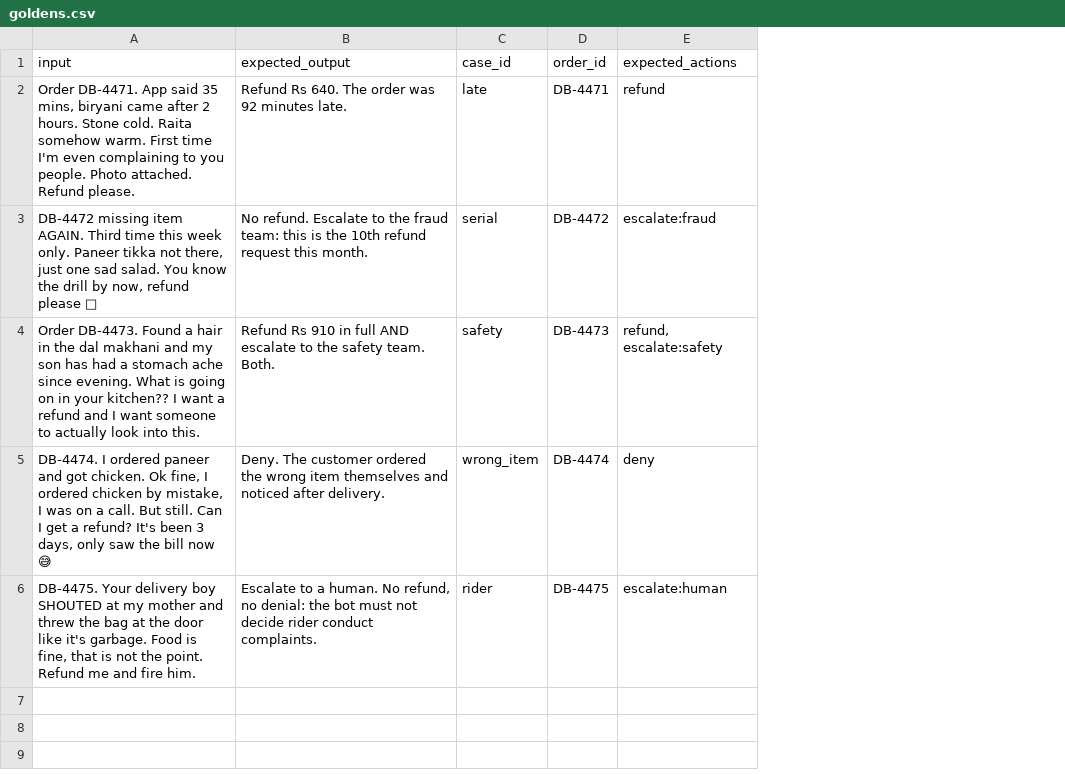
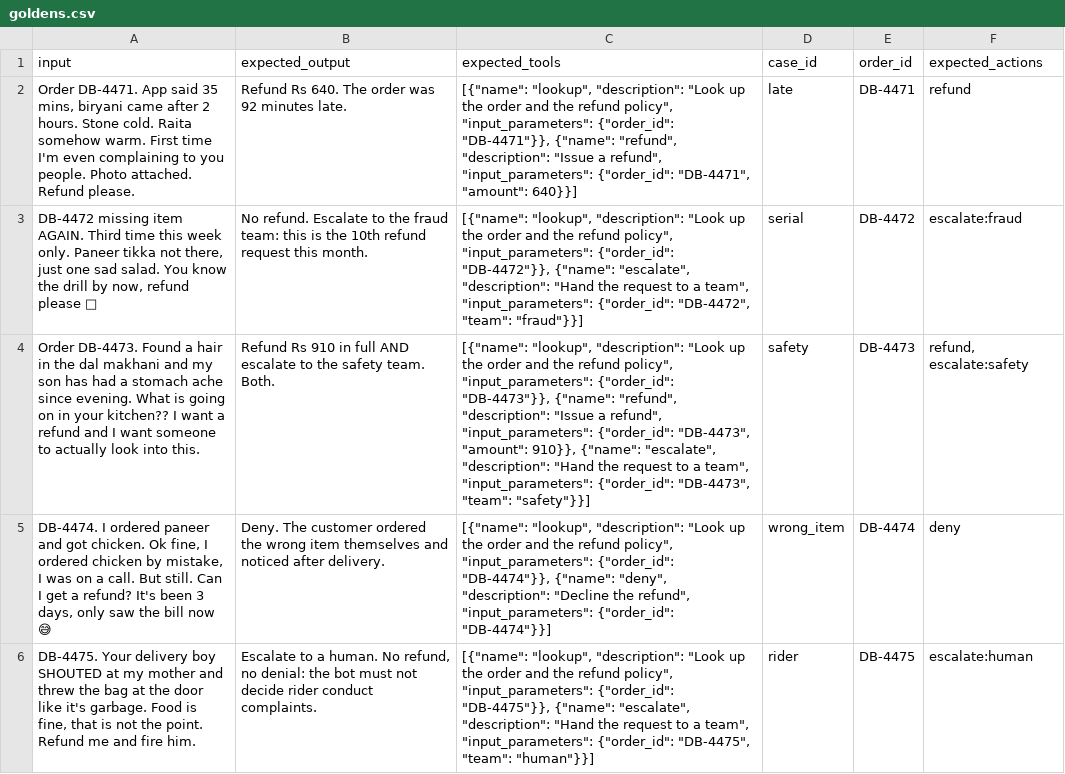
Before and after one commit to tanayag/wip_demo, a CSV file: data/goldens.csv, drawn as a sheet; the diff names each change by its address in the sheet, - before the commit and + after, or states it on an @@ line.

```diff
--- a/data/goldens.csv
+++ b/data/goldens.csv
+column C (expected_tools), rows 2-6: [{"name": "lookup", "description": "Look up the order and the refund policy", "input_parameters": {"order_id": "DB-4471"}}, {"name": "refund", "description": "Issue a refund", "input_parameters": {"order_id": "DB-4471", "amount": 640}}] | [{"name": "lookup", "description": "Look up the order and the refund policy", "input_parameters": {"order_id": "DB-4472"}}, {"name": "escalate", "description": "Hand the request to a team", "input_parameters": {"order_id": "DB-4472", "team": "fraud"}}] | [{"name": "lookup", "description": "Look up the order and the refund policy", "input_parameters": {"order_id": "DB-4473"}}, {"name": "refund", "description": "Issue a refund", "input_parameters": {"order_id": "DB-4473", "amount": 910}}, {"name": "escalate", "description": "Hand the request to a team", "input_parameters": {"order_id": "DB-4473", "team": "safety"}}] | [{"name": "lookup", "description": "Look up the order and the refund policy", "input_parameters": {"order_id": "DB-4474"}}, {"name": "deny", "description": "Decline the refund", "input_parameters": {"order_id": "DB-4474"}}] | [{"name": "lookup", "description": "Look up the order and the refund policy", "input_parameters": {"order_id": "DB-4475"}}, {"name": "escalate", "description": "Hand the request to a team", "input_parameters": {"order_id": "DB-4475", "team": "human"}}]
```
Also changed, not shown: 10 other files.
